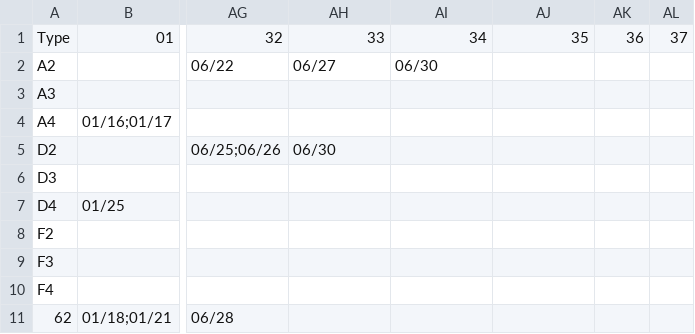
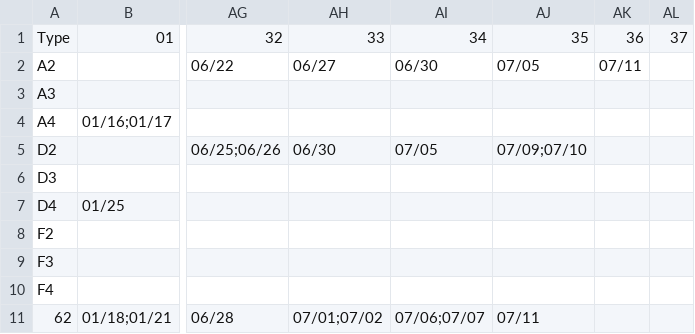
Before and after one commit to pierceleverett/RioSeasonalSpreads, a CSV file: SpreadServer/data/Colonial/Fungible/LNJ.csv, drawn as a sheet; only a part is shown, gaps mark what is left out; the diff names each change by its address in the sheet, - before the commit and + after, or states it on an @@ line.

```diff
--- a/SpreadServer/data/Colonial/Fungible/LNJ.csv
+++ b/SpreadServer/data/Colonial/Fungible/LNJ.csv
-AJ2: (empty)
+AJ2: 07/05
-AK2: (empty)
+AK2: 07/11
-AI5: (empty)
+AI5: 07/05
-AJ5: (empty)
+AJ5: 07/09;07/10
-AH11: (empty)
+AH11: 07/01;07/02
-AI11: (empty)
+AI11: 07/06;07/07
-AJ11: (empty)
+AJ11: 07/11
```
Also changed, not shown: SpreadServer/data/Colonial/Fungible/GBJ.csv, 2 other files.
